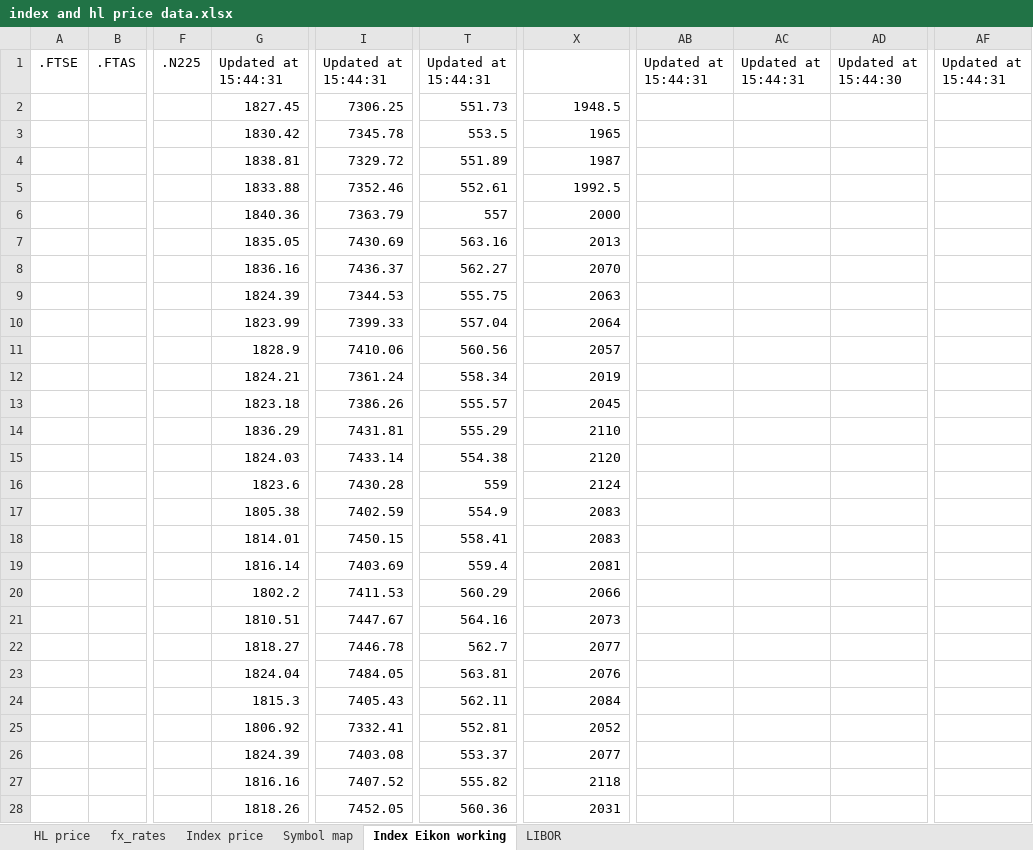
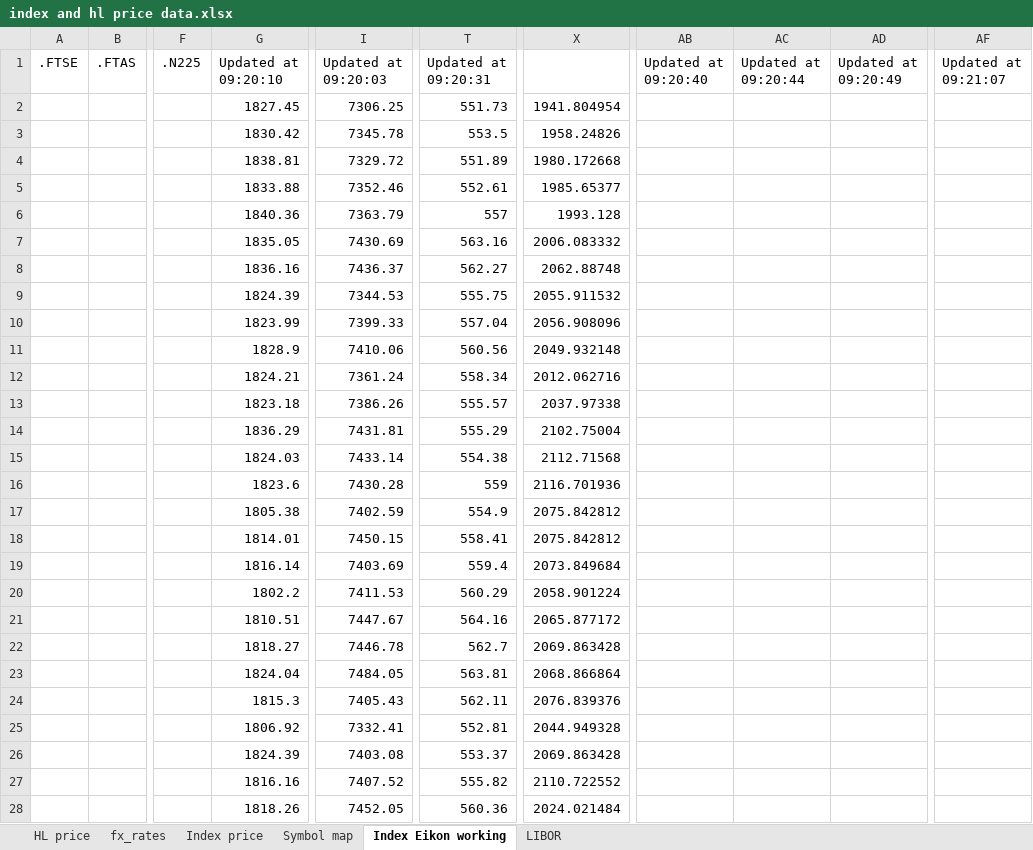
Before and after one commit to NNicolaou/HL_live, an Excel workbook: index and hl price data.xlsx, sheet Index Eikon working, drawn as a sheet; only a part is shown, gaps mark what is left out; values as stored, in another font and other column widths than the file's, no borders; the diff covers the shown part only; the diff names each change by its address in the sheet, - before the commit and + after, or states it on an @@ line.

```diff
--- a/index and hl price data.xlsx (sheet Index Eikon working)
+++ b/index and hl price data.xlsx (sheet Index Eikon working)
-G1: Updated at 15:44:31
+G1: Updated at 09:20:10
-I1: Updated at 15:44:31
+I1: Updated at 09:20:03
-T1: Updated at 15:44:31
+T1: Updated at 09:20:31
-AB1: Updated at 15:44:31
+AB1: Updated at 09:20:40
-AC1: Updated at 15:44:31
+AC1: Updated at 09:20:44
-AD1: Updated at 15:44:30
+AD1: Updated at 09:20:49
-AF1: Updated at 15:44:31
+AF1: Updated at 09:21:07
-X2: 1948.5
+X2: 1941.804954
-X3: 1965
+X3: 1958.24826
-X4: 1987
+X4: 1980.172668
-X5: 1992.5
+X5: 1985.65377
-X6: 2000
+X6: 1993.128
-X7: 2013
+X7: 2006.083332
-X8: 2070
+X8: 2062.88748
-X9: 2063
+X9: 2055.911532
-X10: 2064
+X10: 2056.908096
-X11: 2057
+X11: 2049.932148
-X12: 2019
+X12: 2012.062716
-X13: 2045
+X13: 2037.97338
-X14: 2110
+X14: 2102.75004
-X15: 2120
+X15: 2112.71568
-X16: 2124
+X16: 2116.701936
-X17:X18: 2083
+X17:X18: 2075.842812
-X19: 2081
+X19: 2073.849684
-X20: 2066
+X20: 2058.901224
-X21: 2073
+X21: 2065.877172
-X22: 2077
+X22: 2069.863428
-X23: 2076
+X23: 2068.866864
-X24: 2084
+X24: 2076.839376
-X25: 2052
+X25: 2044.949328
-X26: 2077
+X26: 2069.863428
-X27: 2118
+X27: 2110.722552
-X28: 2031
+X28: 2024.021484
```
Also changed, not shown: 7 added rows, 7 removed rows and 305 edited cells elsewhere in this sheet, sheet Index price, sheet fx_rates, sheet LIBOR, sheet HL price, formulas that keep their value, HL funds data.xlsx, 1 other file.
